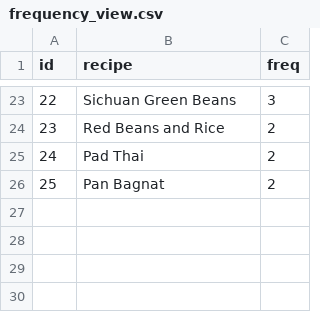
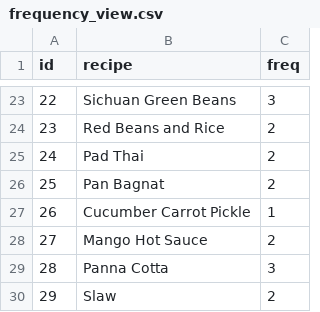
Before and after one commit to hobrien/ShoppingList, a CSV file: Data/frequency_view.csv, drawn as a sheet; only a part is shown, gaps mark what is left out.

Commit message:
write some tests to verify data integrity

```diff
--- a/Data/frequency_view.csv
+++ b/Data/frequency_view.csv
@@ -26 +26,5 @@
 25,"Pan Bagnat",2
+26,"Cucumber Carrot Pickle",1
+27,"Mango Hot Sauce",2
+28,"Panna Cotta",3
+29,"Slaw",2
```
Also changed, not shown: Data/Ingredients_view.csv, Data/units_view.csv, 2 other files.
